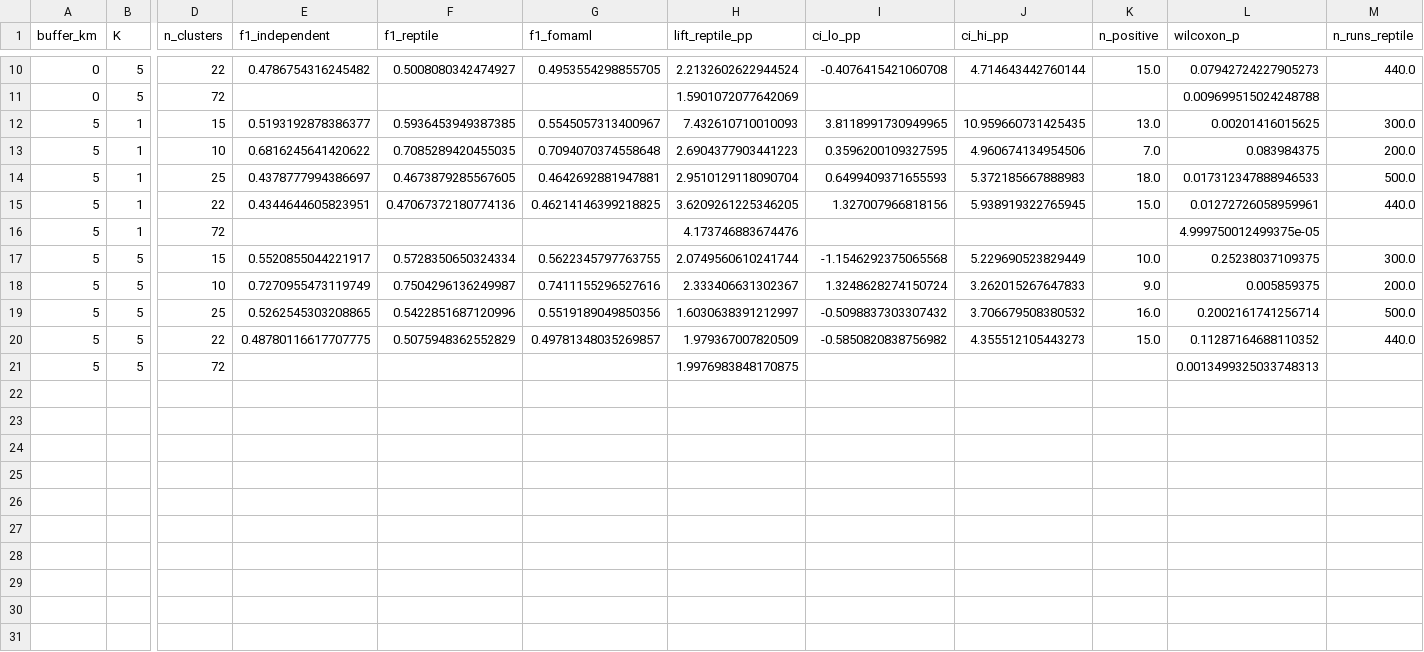
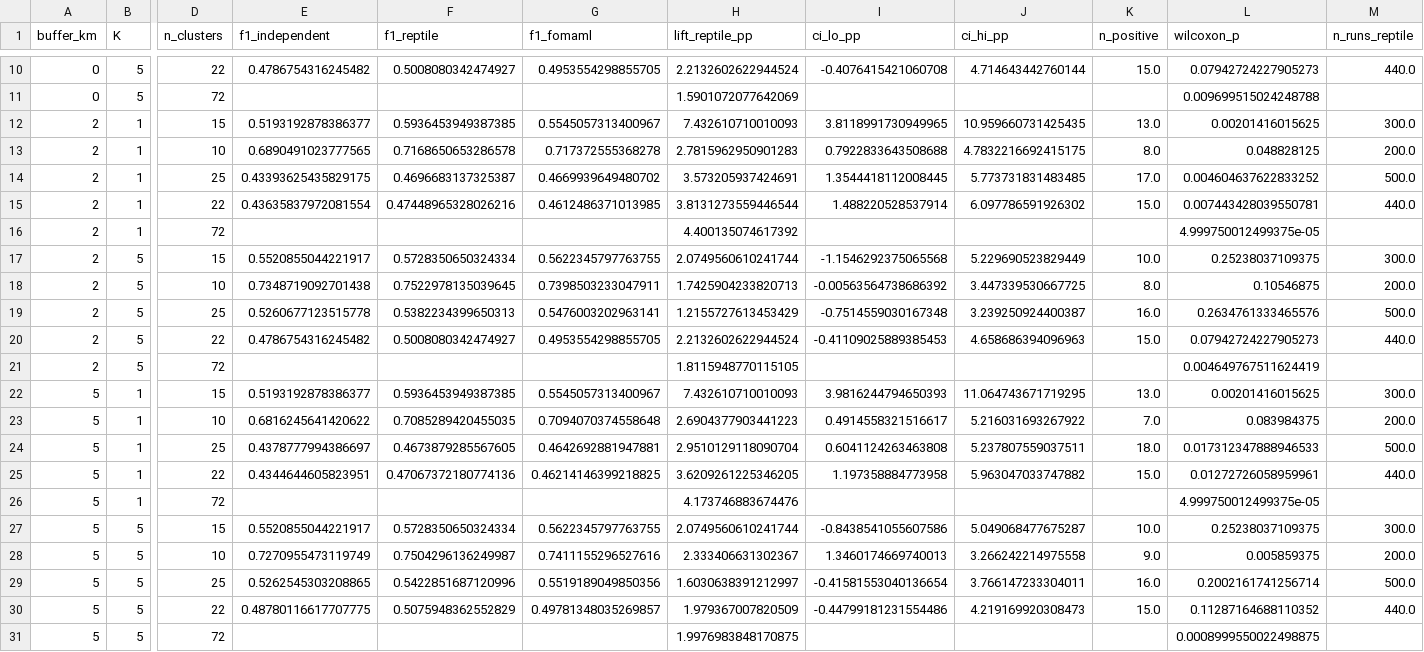
Before and after one commit to franciscoparrao/paper4-meta-landslide, a CSV file: results/stats/buffered_cv_summary.csv, drawn as a sheet; only a part is shown, gaps mark what is left out; addresses are those after the commit; rows hold the shown columns only; the diff names each change by its address in the sheet, - before the commit and + after, or states it on an @@ line.

```diff
--- a/results/stats/buffered_cv_summary.csv
+++ b/results/stats/buffered_cv_summary.csv
+row 12: 2 | 1 | 15 | 0.5193192878386377 | 0.5936453949387385 | 0.5545057313400967 | 7.432610710010093 | 3.8118991730949965 | 10.959660731425435 | 13.0 | 0.00201416015625 | 300.0
+row 13: 2 | 1 | 10 | 0.6890491023777565 | 0.7168650653286578 | 0.717372555368278 | 2.7815962950901283 | 0.7922833643508688 | 4.7832216692415175 | 8.0 | 0.048828125 | 200.0
+row 14: 2 | 1 | 25 | 0.43393625435829175 | 0.4696683137325387 | 0.4669939649480702 | 3.573205937424691 | 1.3544418112008445 | 5.773731831483485 | 17.0 | 0.004604637622833252 | 500.0
+row 15: 2 | 1 | 22 | 0.43635837972081554 | 0.47448965328026216 | 0.4612486371013985 | 3.8131273559446544 | 1.488220528537914 | 6.097786591926302 | 15.0 | 0.007443428039550781 | 440.0
+row 16: 2 | 1 | 72 |  |  |  | 4.400135074617392 |  |  |  | 4.999750012499375e-05
+row 17: 2 | 5 | 15 | 0.5520855044221917 | 0.5728350650324334 | 0.5622345797763755 | 2.0749560610241744 | -1.1546292375065568 | 5.229690523829449 | 10.0 | 0.25238037109375 | 300.0
+row 18: 2 | 5 | 10 | 0.7348719092701438 | 0.7522978135039645 | 0.7398503233047911 | 1.7425904233820713 | -0.00563564738686392 | 3.447339530667725 | 8.0 | 0.10546875 | 200.0
+row 19: 2 | 5 | 25 | 0.5260677123515778 | 0.5382234399650313 | 0.5476003202963141 | 1.2155727613453429 | -0.7514559030167348 | 3.239250924400387 | 16.0 | 0.2634761333465576 | 500.0
+row 20: 2 | 5 | 22 | 0.4786754316245482 | 0.5008080342474927 | 0.4953554298855705 | 2.2132602622944524 | -0.41109025889385453 | 4.658686394096963 | 15.0 | 0.07942724227905273 | 440.0
+row 21: 2 | 5 | 72 |  |  |  | 1.8115948770115105 |  |  |  | 0.004649767511624419
-I22 (ci_lo_pp): 3.8118991730949965
+I22 (ci_lo_pp): 3.9816244794650393
-J22 (ci_hi_pp): 10.959660731425435
+J22 (ci_hi_pp): 11.064743671719295
-I23 (ci_lo_pp): 0.3596200109327595
+I23 (ci_lo_pp): 0.4914558321516617
-J23 (ci_hi_pp): 4.960674134954506
+J23 (ci_hi_pp): 5.216031693267922
-I24 (ci_lo_pp): 0.6499409371655593
+I24 (ci_lo_pp): 0.6041124263463808
-J24 (ci_hi_pp): 5.372185667888983
+J24 (ci_hi_pp): 5.237807559037511
-I25 (ci_lo_pp): 1.327007966818156
+I25 (ci_lo_pp): 1.197358884773958
-J25 (ci_hi_pp): 5.938919322765945
+J25 (ci_hi_pp): 5.963047033747882
-I27 (ci_lo_pp): -1.1546292375065568
+I27 (ci_lo_pp): -0.8438541055607586
-J27 (ci_hi_pp): 5.229690523829449
+J27 (ci_hi_pp): 5.049068477675287
-I28 (ci_lo_pp): 1.3248628274150724
+I28 (ci_lo_pp): 1.3460174669740013
-J28 (ci_hi_pp): 3.262015267647833
+J28 (ci_hi_pp): 3.266242214975558
-I29 (ci_lo_pp): -0.5098837303307432
+I29 (ci_lo_pp): -0.41581553040136654
-J29 (ci_hi_pp): 3.706679508380532
+J29 (ci_hi_pp): 3.766147233304011
-I30 (ci_lo_pp): -0.5850820838756982
+I30 (ci_lo_pp): -0.44799181231554486
-J30 (ci_hi_pp): 4.355512105443273
+J30 (ci_hi_pp): 4.219169920308473
-L31 (wilcoxon_p): 0.0013499325033748313
+L31 (wilcoxon_p): 0.0008999550022498875
```
Also changed, not shown: 2 other files.
